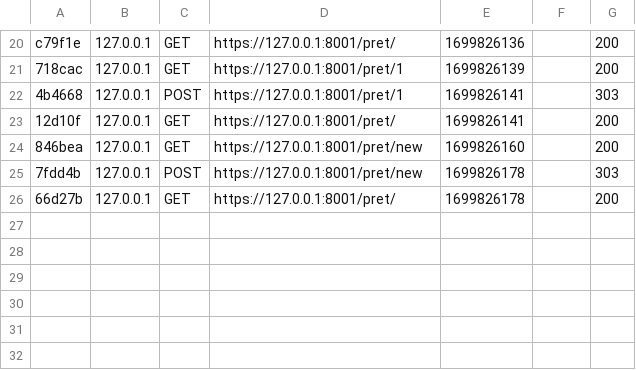
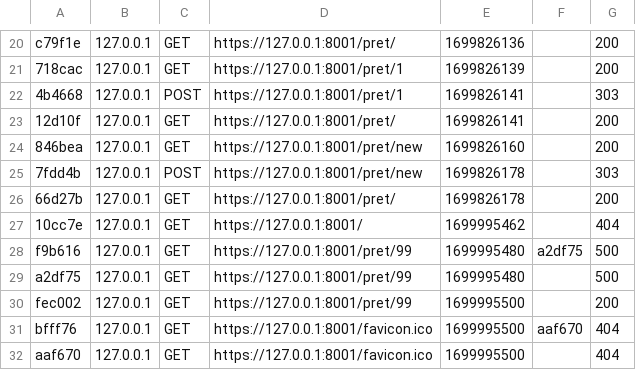
Before and after one commit to UgoRastell/nws-inventaire, a CSV file: var/cache/dev/profiler/index.csv, drawn as a sheet; only a part is shown, gaps mark what is left out.

```diff
--- a/var/cache/dev/profiler/index.csv
+++ b/var/cache/dev/profiler/index.csv
@@ -26 +26,7 @@ c79f1e,127.0.0.1,GET,https://127.0.0.1:8001/pret/,1699826136,,200
 66d27b,127.0.0.1,GET,https://127.0.0.1:8001/pret/,1699826178,,200
+10cc7e,127.0.0.1,GET,https://127.0.0.1:8001/,1699995462,,404
+f9b616,127.0.0.1,GET,https://127.0.0.1:8001/pret/99,1699995480,a2df75,500
+a2df75,127.0.0.1,GET,https://127.0.0.1:8001/pret/99,1699995480,,500
+fec002,127.0.0.1,GET,https://127.0.0.1:8001/pret/99,1699995500,,200
+bfff76,127.0.0.1,GET,https://127.0.0.1:8001/favicon.ico,1699995500,aaf670,404
+aaf670,127.0.0.1,GET,https://127.0.0.1:8001/favicon.ico,1699995500,,404
```
Also changed, not shown: 44 other files.
